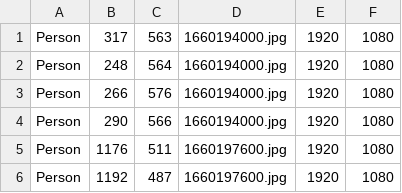
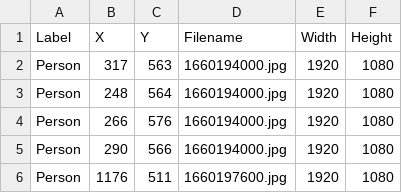
Before and after one commit to claredavies/ImageAnalysisAssignment, a CSV file: Assignment1Data/Labels/people-labels.csv, drawn as a sheet; only a part is shown; the shorter side is filled out with more unchanged rows; the diff names each change by its address in the sheet, - before the commit and + after, or states it on an @@ line.

Commit message:
Update to have column names

```diff
--- a/Assignment1Data/Labels/people-labels.csv
+++ b/Assignment1Data/Labels/people-labels.csv
+row 1: Label | X | Y | Filename | Width | Height
```
